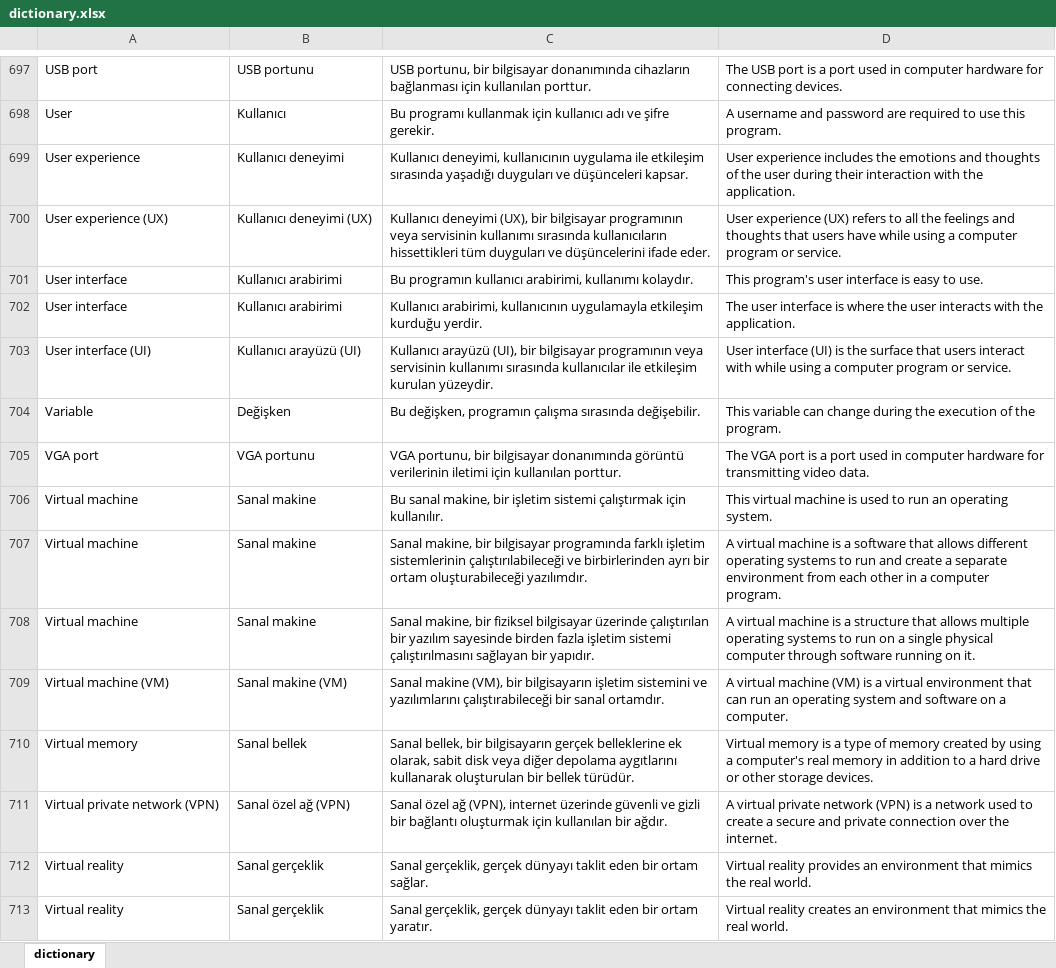
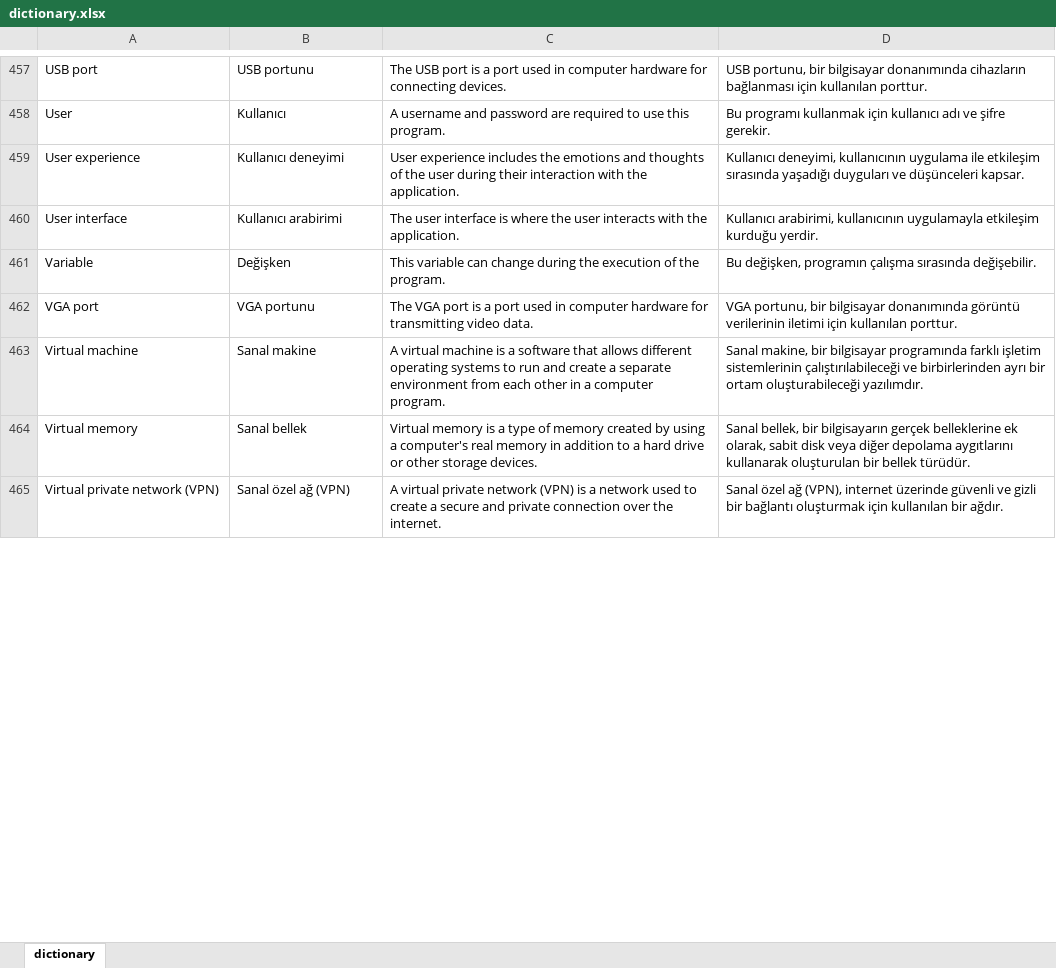
Before and after one commit to sercankulcu/sercankulcu.github.io, an Excel workbook: assets/teaching/pro_eng/dictionary.xlsx, sheet dictionary, drawn as a sheet; only a part is shown, gaps mark what is left out; values as stored, in another font and other column widths than the file's, no borders; removed rows and columns are numbered as before the commit, all else as after; the diff covers the shown part only; the diff names each change by its address in the sheet, - before the commit and + after, or states it on an @@ line.

Commit message:
Update dictionary.xlsx

```diff
--- a/assets/teaching/pro_eng/dictionary.xlsx (sheet dictionary)
+++ b/assets/teaching/pro_eng/dictionary.xlsx (sheet dictionary)
-column C, rows 697-699: USB portunu, bir bilgisayar donanımında cihazların bağlanması için kullanılan porttur. | Bu programı kullanmak için kullanıcı adı ve şifre gerekir. | Kullanıcı deneyimi, kullanıcının uygulama ile etkileşim sırasında yaşadığı duyguları ve düşünceleri kapsar.; row 702: Kullanıcı arabirimi, kullanıcının uygulamayla etkileşim kurduğu yerdir.; rows 704-705: Bu değişken, programın çalışma sırasında değişebilir. | VGA portunu, bir bilgisayar donanımında görüntü verilerinin iletimi için kullanılan porttur.; row 707: Sanal makine, bir bilgisayar programında farklı işletim sistemlerinin çalıştırılabileceği ve birbirlerinden ayrı bir ortam oluşturabileceği yazılımdır.; rows 710-711: Sanal bellek, bir bilgisayarın gerçek belleklerine ek olarak, sabit disk veya diğer depolama aygıtlarını kullanarak oluşturulan bir bellek türüdür. | Sanal özel ağ (VPN), internet üzerinde güvenli ve gizli bir bağlantı oluşturmak için kullanılan bir ağdır.
+column D, rows 457-465: USB portunu, bir bilgisayar donanımında cihazların bağlanması için kullanılan porttur. | Bu programı kullanmak için kullanıcı adı ve şifre gerekir. | Kullanıcı deneyimi, kullanıcının uygulama ile etkileşim sırasında yaşadığı duyguları ve düşünceleri kapsar. | Kullanıcı arabirimi, kullanıcının uygulamayla etkileşim kurduğu yerdir. | Bu değişken, programın çalışma sırasında değişebilir. | VGA portunu, bir bilgisayar donanımında görüntü verilerinin iletimi için kullanılan porttur. | Sanal makine, bir bilgisayar programında farklı işletim sistemlerinin çalıştırılabileceği ve birbirlerinden ayrı bir ortam oluşturabileceği yazılımdır. | Sanal bellek, bir bilgisayarın gerçek belleklerine ek olarak, sabit disk veya diğer depolama aygıtlarını kullanarak oluşturulan bir bellek türüdür. | Sanal özel ağ (VPN), internet üzerinde güvenli ve gizli bir bağlantı oluşturmak için kullanılan bir ağdır.
-row 700: User experience (UX) | Kullanıcı deneyimi (UX) | Kullanıcı deneyimi (UX), bir bilgisayar programının veya servisinin kullanımı sırasında kullanıcıların hissettikleri tüm duyguları ve düşüncelerini ifade eder. | User experience (UX) refers to all the feelings and thoughts that users have while using a computer program or service.
-row 701: User interface | Kullanıcı arabirimi | Bu programın kullanıcı arabirimi, kullanımı kolaydır. | This program's user interface is easy to use.
-row 703: User interface (UI) | Kullanıcı arayüzü (UI) | Kullanıcı arayüzü (UI), bir bilgisayar programının veya servisinin kullanımı sırasında kullanıcılar ile etkileşim kurulan yüzeydir. | User interface (UI) is the surface that users interact with while using a computer program or service.
-row 706: Virtual machine | Sanal makine | Bu sanal makine, bir işletim sistemi çalıştırmak için kullanılır. | This virtual machine is used to run an operating system.
-row 708: Virtual machine | Sanal makine | Sanal makine, bir fiziksel bilgisayar üzerinde çalıştırılan bir yazılım sayesinde birden fazla işletim sistemi çalıştırılmasını sağlayan bir yapıdır. | A virtual machine is a structure that allows multiple operating systems to run on a single physical computer through software running on it.
-row 709: Virtual machine (VM) | Sanal makine (VM) | Sanal makine (VM), bir bilgisayarın işletim sistemini ve yazılımlarını çalıştırabileceği bir sanal ortamdır. | A virtual machine (VM) is a virtual environment that can run an operating system and software on a computer.
-row 712: Virtual reality | Sanal gerçeklik | Sanal gerçeklik, gerçek dünyayı taklit eden bir ortam sağlar. | Virtual reality provides an environment that mimics the real world.
-row 713: Virtual reality | Sanal gerçeklik | Sanal gerçeklik, gerçek dünyayı taklit eden bir ortam yaratır. | Virtual reality creates an environment that mimics the real world.
```
Also changed, not shown: 253 removed rows and 4 edited cells elsewhere in this sheet.
